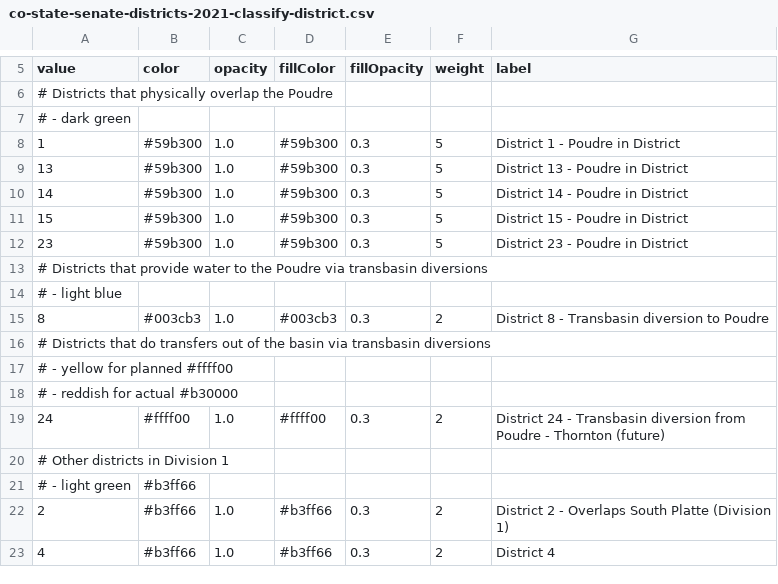
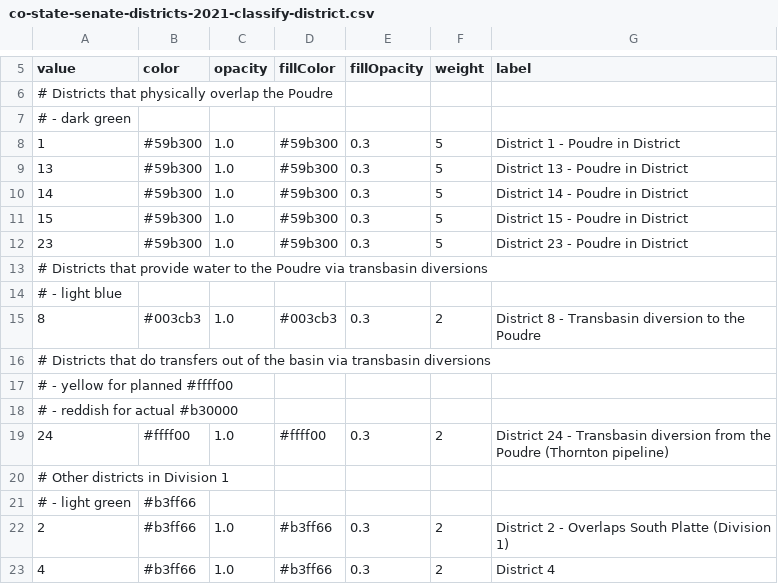
Before and after one commit to OpenWaterFoundation/owf-infomapper-poudre, a CSV file: workflow/BasinEntities/Political-LegislativeDistricts/layers/co-state-senate-districts-2021-classify-district.csv, drawn as a sheet; only a part is shown, gaps mark what is left out.

```diff
--- a/workflow/BasinEntities/Political-LegislativeDistricts/layers/co-state-senate-districts-2021-classify-district.csv
+++ b/workflow/BasinEntities/Political-LegislativeDistricts/layers/co-state-senate-districts-2021-classify-district.csv
@@ -14,3 +14,3 @@ value,color,opacity,fillColor,fillOpacity,weight,label
 # - light blue
-8,#003cb3,1.0,#003cb3,0.3,2,"District 8 - Transbasin diversion to Poudre"
+8,#003cb3,1.0,#003cb3,0.3,2,"District 8 - Transbasin diversion to the Poudre"
 # Districts that do transfers out of the basin via transbasin diversions
@@ -18,3 +18,3 @@ value,color,opacity,fillColor,fillOpacity,weight,label
 # - reddish for actual #b30000
-24,#ffff00,1.0,#ffff00,0.3,2,"District 24 - Transbasin diversion from Poudre - Thornton (future)"
+24,#ffff00,1.0,#ffff00,0.3,2,"District 24 - Transbasin diversion from the Poudre (Thornton pipeline)"
 # Other districts in Division 1
```
Also changed, not shown: workflow/BasinEntities/Political-LegislativeDistricts/layers/co-state-house-districts-2021-classify-district.csv, 16 other files.
